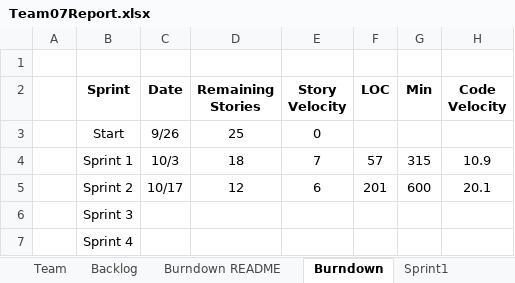
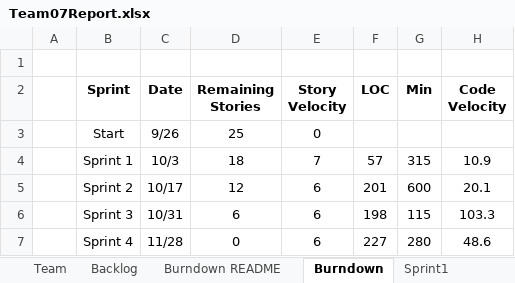
Before and after one commit to shivangmedhekar/CS555WS_Fall2022_Team7, an Excel workbook: Team07Report.xlsx, sheet Burndown, drawn as a sheet; values as stored, in another font and other column widths than the file's, no borders; charts and pictures not drawn; the diff names each change by its address in the sheet, - before the commit and + after, or states it on an @@ line.

```diff
--- a/Team07Report.xlsx (sheet Burndown)
+++ b/Team07Report.xlsx (sheet Burndown)
-C6 (Date): (empty)
+C6 (Date): 10/31
-D6 (Remaining Stories): (empty)
+D6 (Remaining Stories): 6
-E6:E7 (Story Velocity): (empty)
+E6:E7 (Story Velocity): 6
-F6 (LOC): (empty)
+F6 (LOC): 198
-G6 (Min): (empty)
+G6 (Min): 115
-H6 (Code Velocity): (empty)
+H6 (Code Velocity): 103.3
-C7 (Date): (empty)
+C7 (Date): 11/28
-D7 (Remaining Stories): (empty)
+D7 (Remaining Stories): 0
-F7 (LOC): (empty)
+F7 (LOC): 227
-G7 (Min): (empty)
+G7 (Min): 280
-H7 (Code Velocity): (empty)
+H7 (Code Velocity): 48.6
```
Also changed, not shown: sheet Sprint4, sheet Sprint3, sheet Backlog, sheet Sprint2, sheet Sprint1, charts or pictures, 2 other files.
